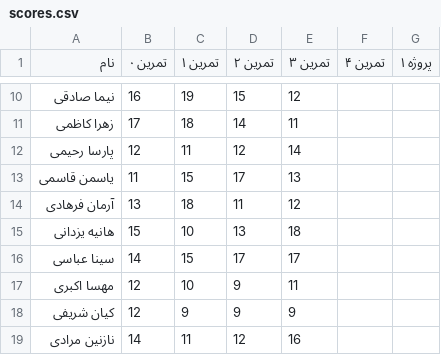
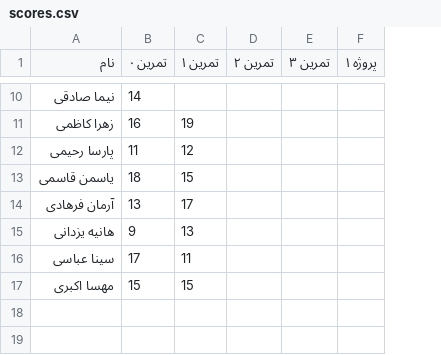
Before and after one commit to alizn7/DS-ScoreBoard, a CSV file: docs/scores.csv, drawn as a sheet; only a part is shown, gaps mark what is left out; the diff covers the shown part only; the diff names each change by its address in the sheet, - before the commit and + after, or states it on an @@ line.

```diff
--- a/docs/scores.csv
+++ b/docs/scores.csv
-column F (تمرین ۴), empty
-B10 (تمرین ۰): 16
+B10 (تمرین ۰): 14
-C10 (تمرین ۱): 19
+C10 (تمرین ۱): (empty)
-D10 (تمرین ۲): 15
+D10 (تمرین ۲): (empty)
-E10 (تمرین ۳): 12
+E10 (تمرین ۳): (empty)
-B11 (تمرین ۰): 17
+B11 (تمرین ۰): 16
-C11 (تمرین ۱): 18
+C11 (تمرین ۱): 19
-D11 (تمرین ۲): 14
+D11 (تمرین ۲): (empty)
-E11 (تمرین ۳): 11
+E11 (تمرین ۳): (empty)
-B12 (تمرین ۰): 12
+B12 (تمرین ۰): 11
-C12 (تمرین ۱): 11
+C12 (تمرین ۱): 12
-D12 (تمرین ۲): 12
+D12 (تمرین ۲): (empty)
-E12 (تمرین ۳): 14
+E12 (تمرین ۳): (empty)
-B13 (تمرین ۰): 11
+B13 (تمرین ۰): 18
-D13 (تمرین ۲): 17
+D13 (تمرین ۲): (empty)
-E13 (تمرین ۳): 13
+E13 (تمرین ۳): (empty)
-C14 (تمرین ۱): 18
+C14 (تمرین ۱): 17
-D14 (تمرین ۲): 11
+D14 (تمرین ۲): (empty)
-E14 (تمرین ۳): 12
+E14 (تمرین ۳): (empty)
-B15 (تمرین ۰): 15
+B15 (تمرین ۰): 9
-C15 (تمرین ۱): 10
+C15 (تمرین ۱): 13
-D15 (تمرین ۲): 13
+D15 (تمرین ۲): (empty)
-E15 (تمرین ۳): 18
+E15 (تمرین ۳): (empty)
-B16 (تمرین ۰): 14
+B16 (تمرین ۰): 17
-C16 (تمرین ۱): 15
+C16 (تمرین ۱): 11
-D16 (تمرین ۲): 17
+D16 (تمرین ۲): (empty)
-E16 (تمرین ۳): 17
+E16 (تمرین ۳): (empty)
-B17 (تمرین ۰): 12
+B17 (تمرین ۰): 15
-C17 (تمرین ۱): 10
+C17 (تمرین ۱): 15
-D17 (تمرین ۲): 9
+D17 (تمرین ۲): (empty)
-E17 (تمرین ۳): 11
+E17 (تمرین ۳): (empty)
-row 18: کیان شریفی | 12 | 9 | 9 | 9
-row 19: نازنین مرادی | 14 | 11 | 12 | 16
```
Also changed, not shown: 8 removed rows and 32 edited cells elsewhere in this file, 3 other files.
